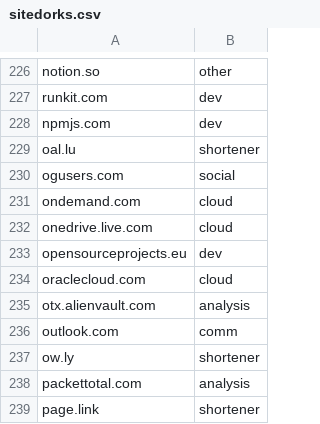
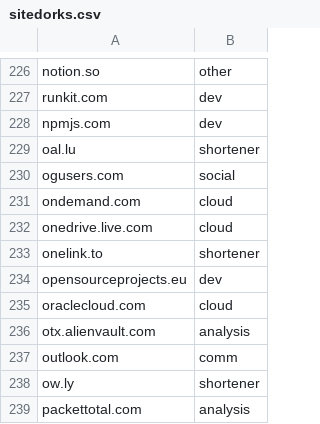
Before and after one commit to Zarcolio/sitedorks, a CSV file: sitedorks.csv, drawn as a sheet; only a part is shown, gaps mark what is left out; the shorter side is filled out with more unchanged rows; the diff names each change by its address in the sheet, - before the commit and + after, or states it on an @@ line.

Commit message:
Update sitedorks.csv

```diff
--- a/sitedorks.csv
+++ b/sitedorks.csv
+row 233: onelink.to | shortener
```
